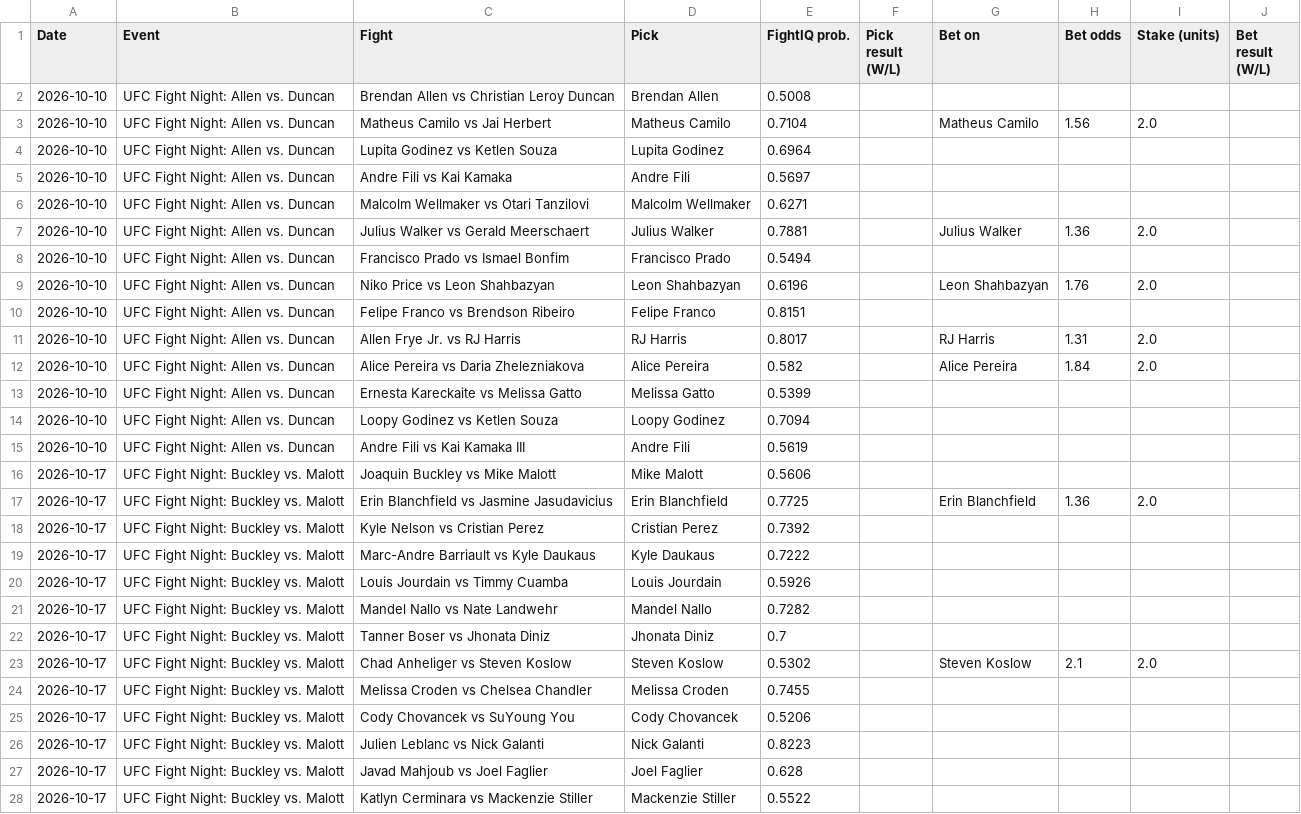
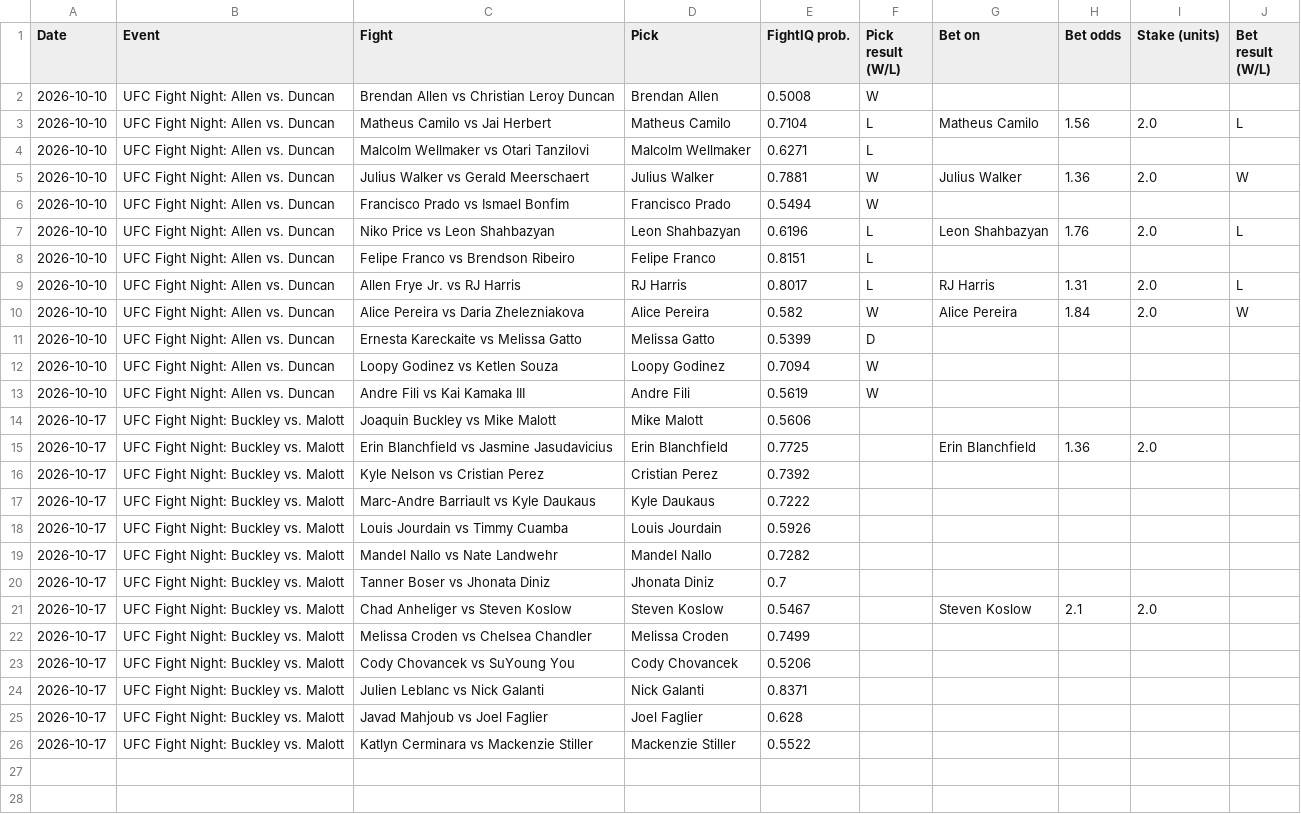
Before and after one commit to johnthewizwe23/FightIQ, a CSV file: site_data/tracking.csv, drawn as a sheet.

Commit message:
FightIQ update 2026-10-11 21:47 UTC

```diff
--- a/site_data/tracking.csv
+++ b/site_data/tracking.csv
@@ -1,16 +1,14 @@
 Date,Event,Fight,Pick,FightIQ prob.,Pick result (W/L),Bet on,Bet odds,Stake (units),Bet result (W/L)
-2026-10-10,UFC Fight Night: Allen vs. Duncan,Brendan Allen vs Christian Leroy Duncan,Brendan Allen,0.5008,,,,,
-2026-10-10,UFC Fight Night: Allen vs. Duncan,Matheus Camilo vs Jai Herbert,Matheus Camilo,0.7104,,Matheus Camilo,1.56,2.0,
-2026-10-10,UFC Fight Night: Allen vs. Duncan,Lupita Godinez vs Ketlen Souza,Lupita Godinez,0.6964,,,,,
-2026-10-10,UFC Fight Night: Allen vs. Duncan,Andre Fili vs Kai Kamaka,Andre Fili,0.5697,,,,,
-2026-10-10,UFC Fight Night: Allen vs. Duncan,Malcolm Wellmaker vs Otari Tanzilovi,Malcolm Wellmaker,0.6271,,,,,
-2026-10-10,UFC Fight Night: Allen vs. Duncan,Julius Walker vs Gerald Meerschaert,Julius Walker,0.7881,,Julius Walker,1.36,2.0,
-2026-10-10,UFC Fight Night: Allen vs. Duncan,Francisco Prado vs Ismael Bonfim,Francisco Prado,0.5494,,,,,
-2026-10-10,UFC Fight Night: Allen vs. Duncan,Niko Price vs Leon Shahbazyan,Leon Shahbazyan,0.6196,,Leon Shahbazyan,1.76,2.0,
-2026-10-10,UFC Fight Night: Allen vs. Duncan,Felipe Franco vs Brendson Ribeiro,Felipe Franco,0.8151,,,,,
-2026-10-10,UFC Fight Night: Allen vs. Duncan,Allen Frye Jr. vs RJ Harris,RJ Harris,0.8017,,RJ Harris,1.31,2.0,
-2026-10-10,UFC Fight Night: Allen vs. Duncan,Alice Pereira vs Daria Zhelezniakova,Alice Pereira,0.582,,Alice Pereira,1.84,2.0,
-2026-10-10,UFC Fight Night: Allen vs. Duncan,Ernesta Kareckaite vs Melissa Gatto,Melissa Gatto,0.5399,,,,,
-2026-10-10,UFC Fight Night: Allen vs. Duncan,Loopy Godinez vs Ketlen Souza,Loopy Godinez,0.7094,,,,,
-2026-10-10,UFC Fight Night: Allen vs. Duncan,Andre Fili vs Kai Kamaka III,Andre Fili,0.5619,,,,,
+2026-10-10,UFC Fight Night: Allen vs. Duncan,Brendan Allen vs Christian Leroy Duncan,Brendan Allen,0.5008,W,,,,
+2026-10-10,UFC Fight Night: Allen vs. Duncan,Matheus Camilo vs Jai Herbert,Matheus Camilo,0.7104,L,Matheus Camilo,1.56,2.0,L
+2026-10-10,UFC Fight Night: Allen vs. Duncan,Malcolm Wellmaker vs Otari Tanzilovi,Malcolm Wellmaker,0.6271,L,,,,
+2026-10-10,UFC Fight Night: Allen vs. Duncan,Julius Walker vs Gerald Meerschaert,Julius Walker,0.7881,W,Julius Walker,1.36,2.0,W
+2026-10-10,UFC Fight Night: Allen vs. Duncan,Francisco Prado vs Ismael Bonfim,Francisco Prado,0.5494,W,,,,
+2026-10-10,UFC Fight Night: Allen vs. Duncan,Niko Price vs Leon Shahbazyan,Leon Shahbazyan,0.6196,L,Leon Shahbazyan,1.76,2.0,L
+2026-10-10,UFC Fight Night: Allen vs. Duncan,Felipe Franco vs Brendson Ribeiro,Felipe Franco,0.8151,L,,,,
+2026-10-10,UFC Fight Night: Allen vs. Duncan,Allen Frye Jr. vs RJ Harris,RJ Harris,0.8017,L,RJ Harris,1.31,2.0,L
+2026-10-10,UFC Fight Night: Allen vs. Duncan,Alice Pereira vs Daria Zhelezniakova,Alice Pereira,0.582,W,Alice Pereira,1.84,2.0,W
+2026-10-10,UFC Fight Night: Allen vs. Duncan,Ernesta Kareckaite vs Melissa Gatto,Melissa Gatto,0.5399,D,,,,
+2026-10-10,UFC Fight Night: Allen vs. Duncan,Loopy Godinez vs Ketlen Souza,Loopy Godinez,0.7094,W,,,,
+2026-10-10,UFC Fight Night: Allen vs. Duncan,Andre Fili vs Kai Kamaka III,Andre Fili,0.5619,W,,,,
 2026-10-17,UFC Fight Night: Buckley vs. Malott,Joaquin Buckley vs Mike Malott,Mike Malott,0.5606,,,,,
@@ -22,6 +20,6 @@ Date,Event,Fight,Pick,FightIQ prob.,Pick result (W/L),Bet on,Bet odds,Stake (uni
 2026-10-17,UFC Fight Night: Buckley vs. Malott,Tanner Boser vs Jhonata Diniz,Jhonata Diniz,0.7,,,,,
-2026-10-17,UFC Fight Night: Buckley vs. Malott,Chad Anheliger vs Steven Koslow,Steven Koslow,0.5302,,Steven Koslow,2.1,2.0,
-2026-10-17,UFC Fight Night: Buckley vs. Malott,Melissa Croden vs Chelsea Chandler,Melissa Croden,0.7455,,,,,
+2026-10-17,UFC Fight Night: Buckley vs. Malott,Chad Anheliger vs Steven Koslow,Steven Koslow,0.5467,,Steven Koslow,2.1,2.0,
+2026-10-17,UFC Fight Night: Buckley vs. Malott,Melissa Croden vs Chelsea Chandler,Melissa Croden,0.7499,,,,,
 2026-10-17,UFC Fight Night: Buckley vs. Malott,Cody Chovancek vs SuYoung You,Cody Chovancek,0.5206,,,,,
-2026-10-17,UFC Fight Night: Buckley vs. Malott,Julien Leblanc vs Nick Galanti,Nick Galanti,0.8223,,,,,
+2026-10-17,UFC Fight Night: Buckley vs. Malott,Julien Leblanc vs Nick Galanti,Nick Galanti,0.8371,,,,,
 2026-10-17,UFC Fight Night: Buckley vs. Malott,Javad Mahjoub vs Joel Faglier,Joel Faglier,0.628,,,,,
```
Also changed, not shown: 10 other files.
